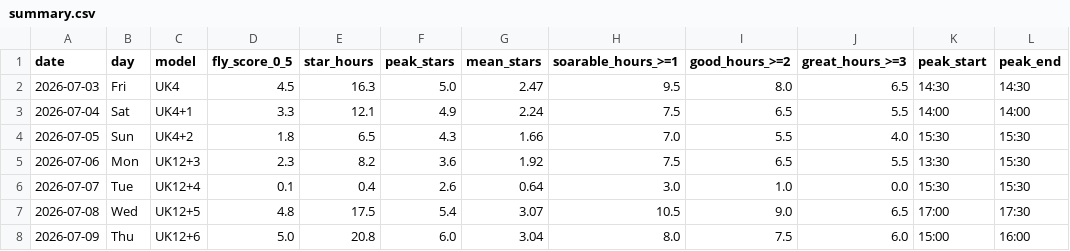
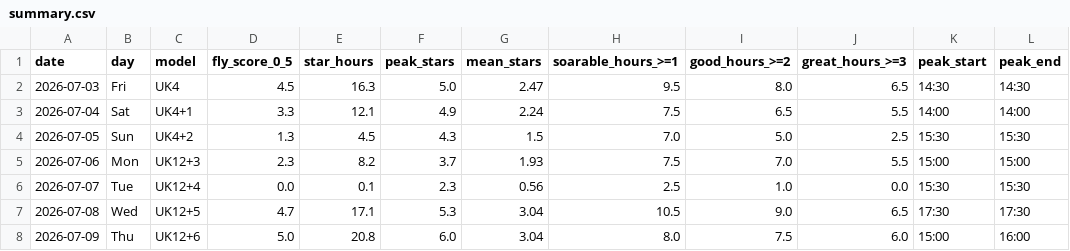
Before and after one commit to kitebuggy/rasp-cambridge, a CSV file: public/charts/summary.csv, drawn as a sheet.

```diff
--- a/public/charts/summary.csv
+++ b/public/charts/summary.csv
@@ -3,6 +3,6 @@ date,day,model,fly_score_0_5,star_hours,peak_stars,mean_stars,soarable_hours_>=1
 2026-07-04,Sat,UK4+1,3.3,12.1,4.9,2.24,7.5,6.5,5.5,14:00,14:00
-2026-07-05,Sun,UK4+2,1.8,6.5,4.3,1.66,7.0,5.5,4.0,15:30,15:30
-2026-07-06,Mon,UK12+3,2.3,8.2,3.6,1.92,7.5,6.5,5.5,13:30,15:30
-2026-07-07,Tue,UK12+4,0.1,0.4,2.6,0.64,3.0,1.0,0.0,15:30,15:30
-2026-07-08,Wed,UK12+5,4.8,17.5,5.4,3.07,10.5,9.0,6.5,17:00,17:30
+2026-07-05,Sun,UK4+2,1.3,4.5,4.3,1.5,7.0,5.0,2.5,15:30,15:30
+2026-07-06,Mon,UK12+3,2.3,8.2,3.7,1.93,7.5,7.0,5.5,15:00,15:00
+2026-07-07,Tue,UK12+4,0.0,0.1,2.3,0.56,2.5,1.0,0.0,15:30,15:30
+2026-07-08,Wed,UK12+5,4.7,17.1,5.3,3.04,10.5,9.0,6.5,17:30,17:30
 2026-07-09,Thu,UK12+6,5.0,20.8,6.0,3.04,8.0,7.5,6.0,15:00,16:00
```
Also changed, not shown: public/charts/halfhour.csv.
